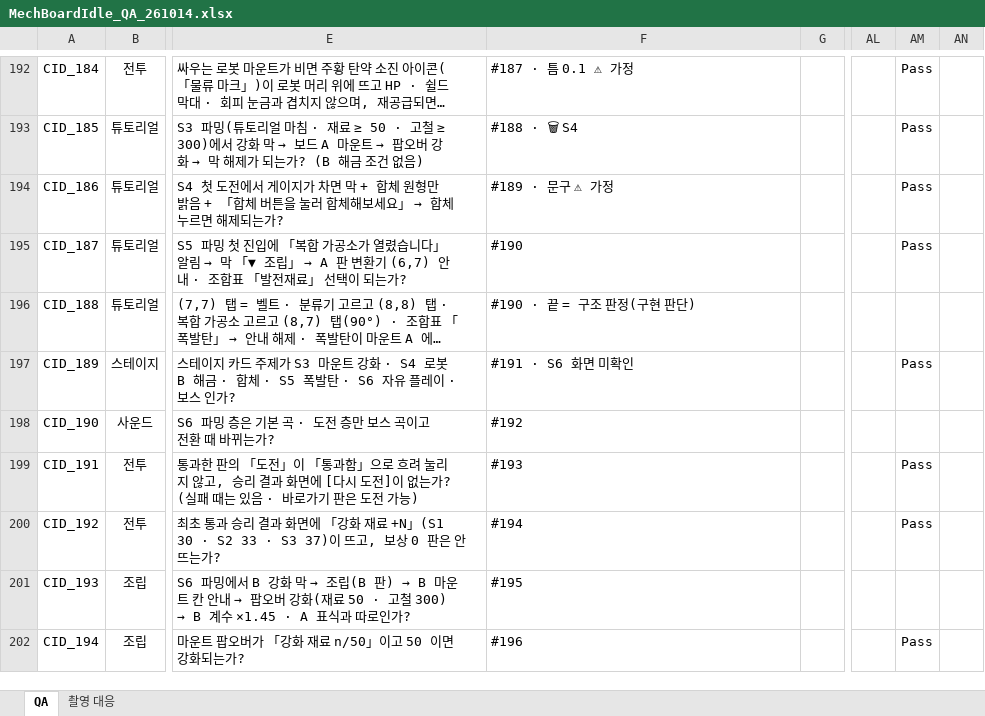
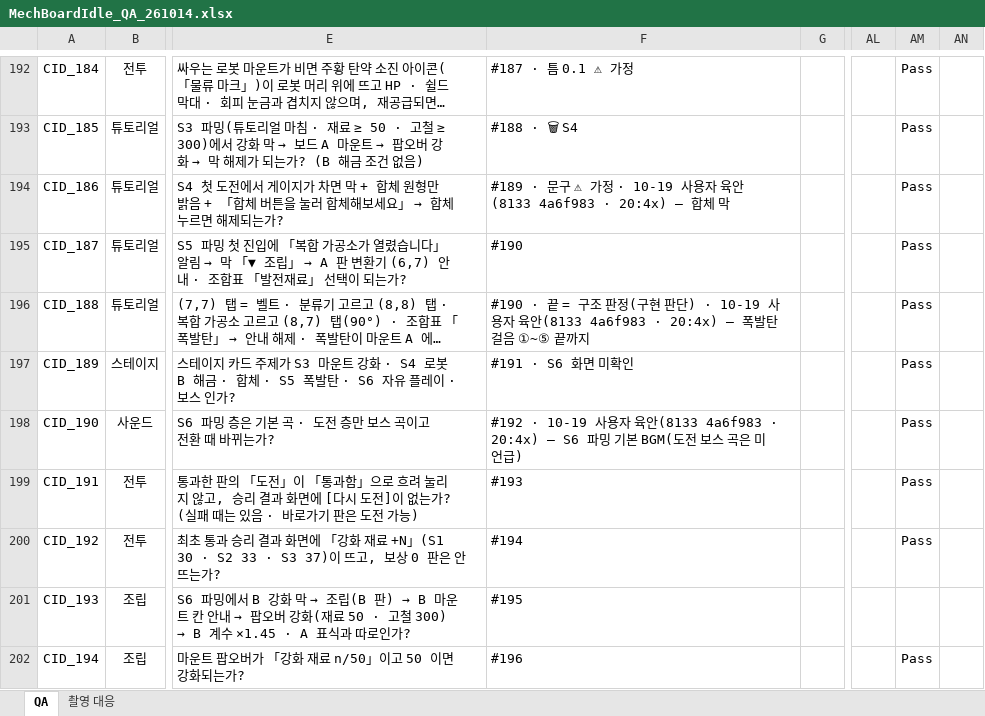
Before and after one commit to Rhythm0s/MechBoardIdle, an Excel workbook: Docs/QA/MechBoardIdle_QA_261014.xlsx, sheet QA, drawn as a sheet; only a part is shown, gaps mark what is left out; long unchanged cells end in …; values as stored, in another font and other column widths than the file's, no borders; conditional formats not drawn; the diff covers the shown part only; the diff names each change by its address in the sheet, - before the commit and + after, or states it on an @@ line.

```diff
--- a/Docs/QA/MechBoardIdle_QA_261014.xlsx (sheet QA)
+++ b/Docs/QA/MechBoardIdle_QA_261014.xlsx (sheet QA)
-F194: #189 · 문구 ⚠ 가정
+F194: #189 · 문구 ⚠ 가정 · 10-19 사용자 육안(8133 4a6f983 · 20:4x) — 합체 막
-F196: …판단)
+F196: …판단) · 10-19 사용자 육안(8133 4a6f983 · 20:4x) — 폭발탄 걸음 ①~⑤ 끝까지
-AM196: (empty)
+AM196: Pass
-F198: #192
+F198: #192 · 10-19 사용자 육안(8133 4a6f983 · 20:4x) — S6 파밍 기본 BGM(도전 보스 곡은 미언급)
-AM198: (empty)
+AM198: Pass
```
Also changed, not shown: 5 added rows and 13 edited cells elsewhere in this sheet.
